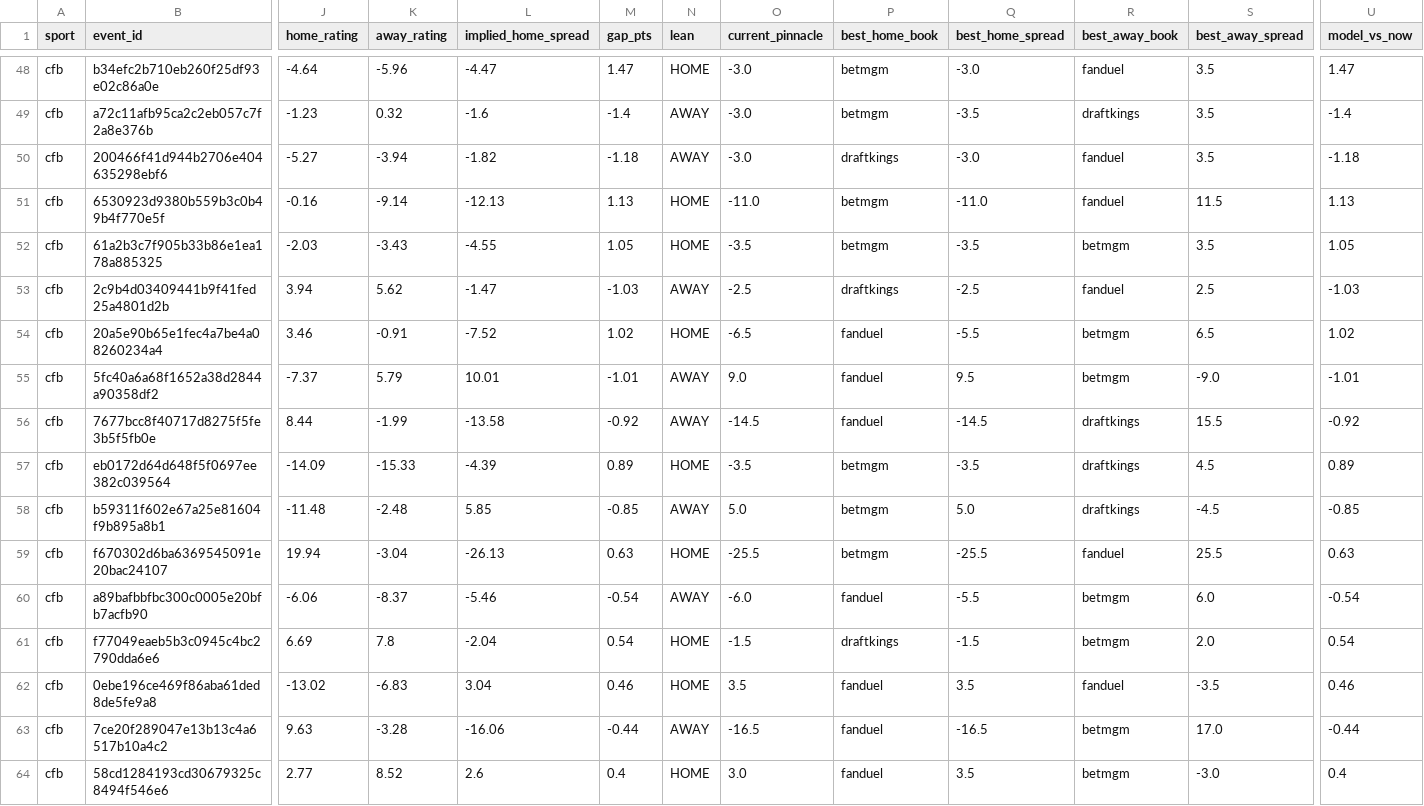
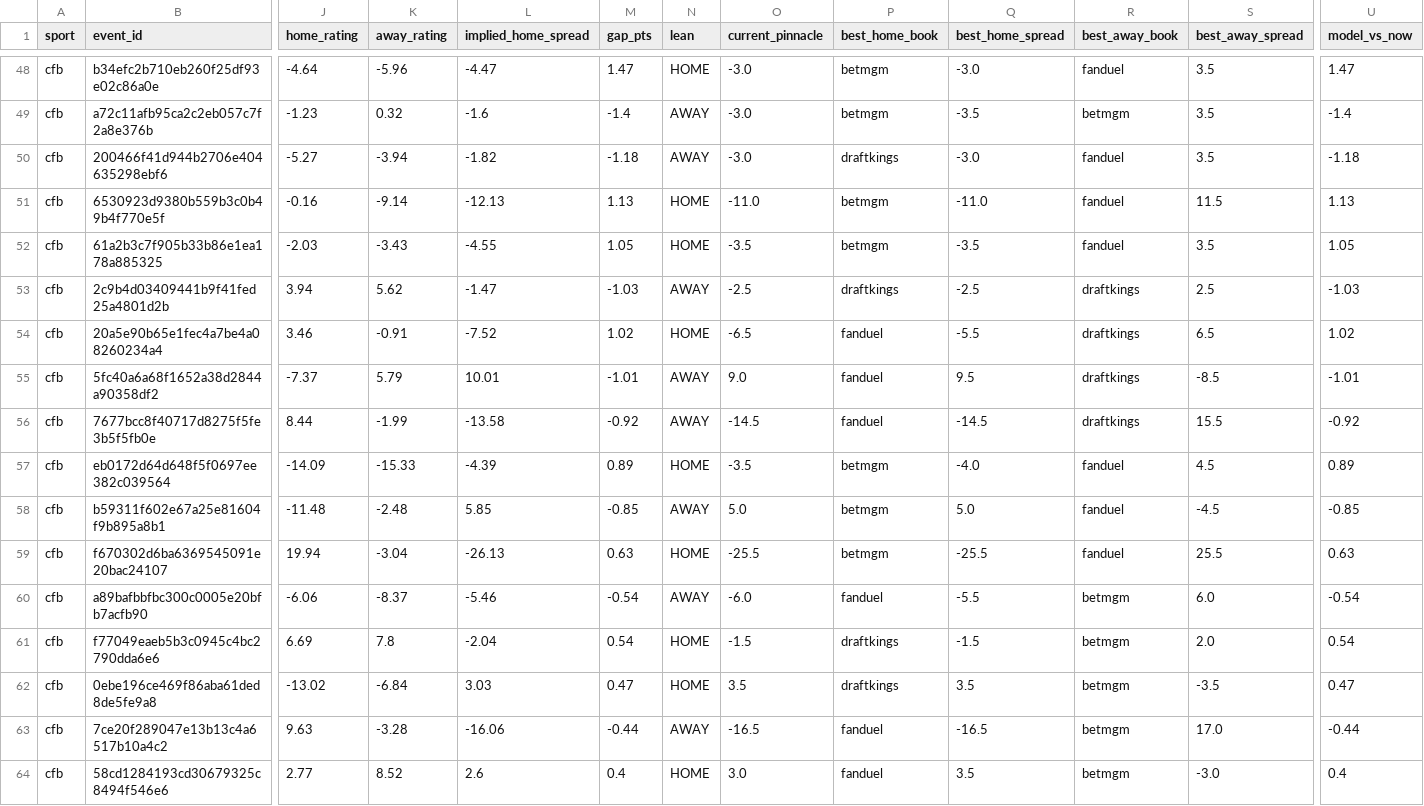
Before and after one commit to jmmoyer490/betting-data, a CSV file: data/opener_vs_implied.csv, drawn as a sheet; only a part is shown, gaps mark what is left out; the diff covers the shown part only; the diff names each change by its address in the sheet, - before the commit and + after, or states it on an @@ line.

```diff
--- a/data/opener_vs_implied.csv
+++ b/data/opener_vs_implied.csv
-R49 (best_away_book): draftkings
+R49 (best_away_book): betmgm
-R52 (best_away_book): betmgm
+R52 (best_away_book): fanduel
-R53 (best_away_book): fanduel
+R53 (best_away_book): draftkings
-R54:R55 (best_away_book): betmgm
+R54:R55 (best_away_book): draftkings
-S55 (best_away_spread): -9.0
+S55 (best_away_spread): -8.5
-Q57 (best_home_spread): -3.5
+Q57 (best_home_spread): -4.0
-R57:R58 (best_away_book): draftkings
+R57:R58 (best_away_book): fanduel
-K62 (away_rating): -6.83
+K62 (away_rating): -6.84
-L62 (implied_home_spread): 3.04
+L62 (implied_home_spread): 3.03
-M62 (gap_pts): 0.46
+M62 (gap_pts): 0.47
-P62 (best_home_book): fanduel
+P62 (best_home_book): draftkings
-R62 (best_away_book): fanduel
+R62 (best_away_book): betmgm
-U62 (model_vs_now): 0.46
+U62 (model_vs_now): 0.47
```
Also changed, not shown: 1 added row, 1 removed row and 56 edited cells elsewhere in this file, data/power_ratings.csv, 1 other file.
